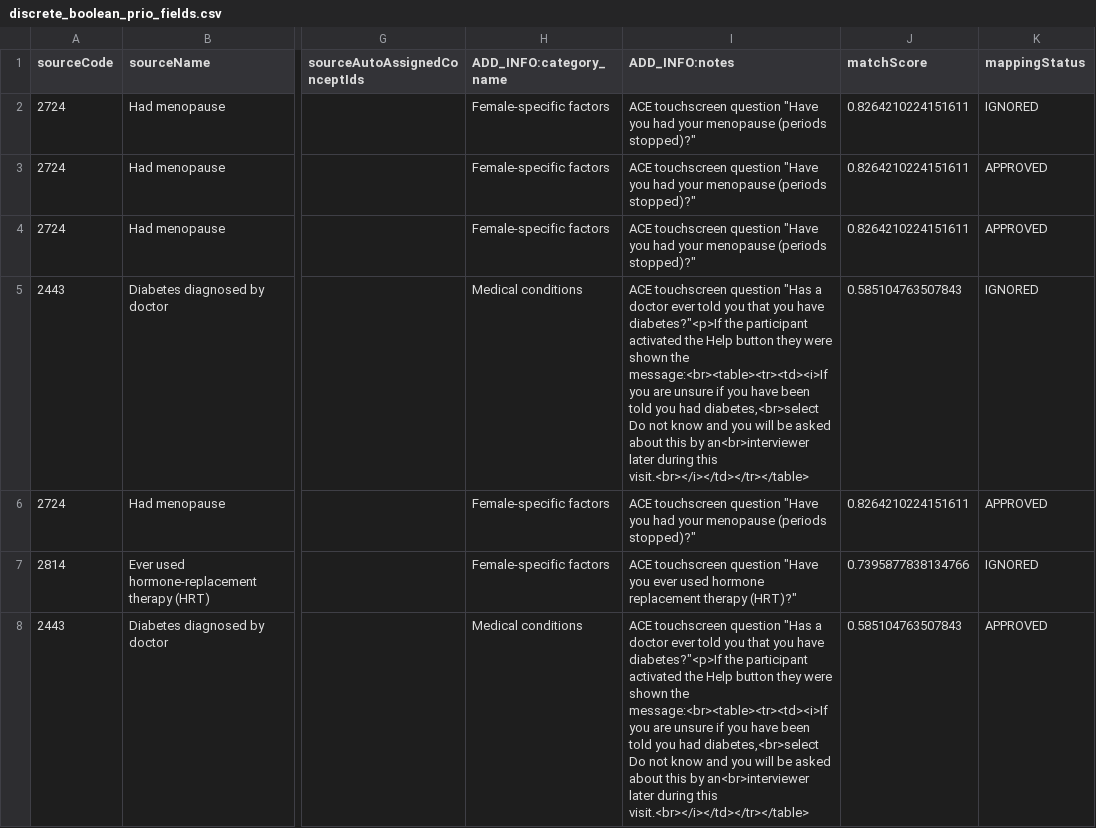
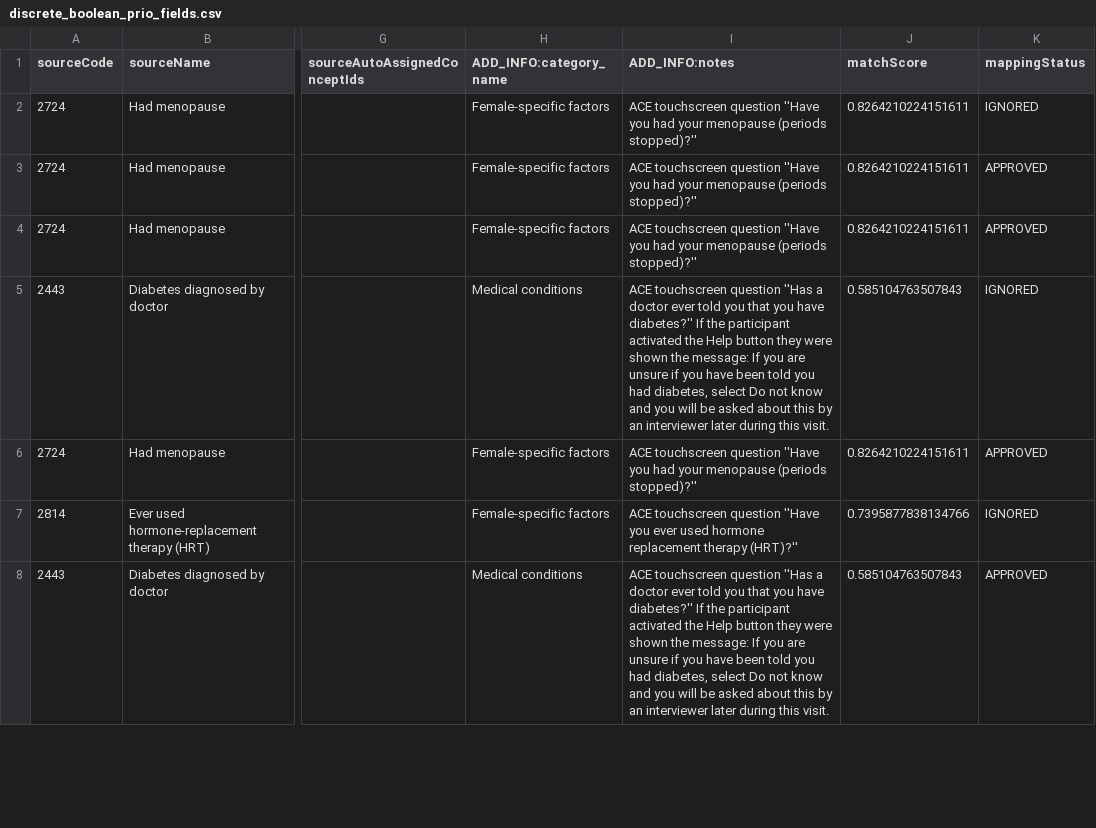
Before and after one commit to EHDEN/ETL-UK-Biobank, a CSV file: resources/baseline_field_mapping/discrete_boolean_prio_fields.csv, drawn as a sheet; only a part is shown, gaps mark what is left out; the diff covers the shown part only; the diff names each change by its address in the sheet, - before the commit and + after, or states it on an @@ line.

```diff
--- a/resources/baseline_field_mapping/discrete_boolean_prio_fields.csv
+++ b/resources/baseline_field_mapping/discrete_boolean_prio_fields.csv
-I2:I4 (ADD_INFO:notes): …touchscreen question "Have you had your menopause (periods stopped)?"
+I2:I4 (ADD_INFO:notes): …touchscreen question ''Have you had your menopause (periods stopped)?''
-I5 (ADD_INFO:notes): …touchscreen question "Has a doctor ever told you that you have diabetes?"<p>If the participant activated the Help button they were shown the message:<br><table><tr><td><i>If you are unsure if you have been told you had diabetes,<br>select Do not know and you will be asked about this by an<br>interviewer later during this visit.<br></i></td></tr></table>
+I5 (ADD_INFO:notes): …touchscreen question ''Has a doctor ever told you that you have diabetes?'' If the participant activated the Help button they were shown the message: If you are unsure if you have been told you had diabetes, select Do not know and you will be asked about this by an interviewer later during this visit.
-I6 (ADD_INFO:notes): …touchscreen question "Have you had your menopause (periods stopped)?"
+I6 (ADD_INFO:notes): …touchscreen question ''Have you had your menopause (periods stopped)?''
-I7 (ADD_INFO:notes): …touchscreen question "Have you ever used hormone replacement therapy (HRT)?"
+I7 (ADD_INFO:notes): …touchscreen question ''Have you ever used hormone replacement therapy (HRT)?''
-I8 (ADD_INFO:notes): …touchscreen question "Has a doctor ever told you that you have diabetes?"<p>If the participant activated the Help button they were shown the message:<br><table><tr><td><i>If you are unsure if you have been told you had diabetes,<br>select Do not know and you will be asked about this by an<br>interviewer later during this visit.<br></i></td></tr></table>
+I8 (ADD_INFO:notes): …touchscreen question ''Has a doctor ever told you that you have diabetes?'' If the participant activated the Help button they were shown the message: If you are unsure if you have been told you had diabetes, select Do not know and you will be asked about this by an interviewer later during this visit.
```
Also changed, not shown: 54 edited cells elsewhere in this file, resources/baseline_field_mapping/discrete_other_fields.csv, resources/baseline_field_mapping/discrete_prio_fields.csv, 1 other file.
